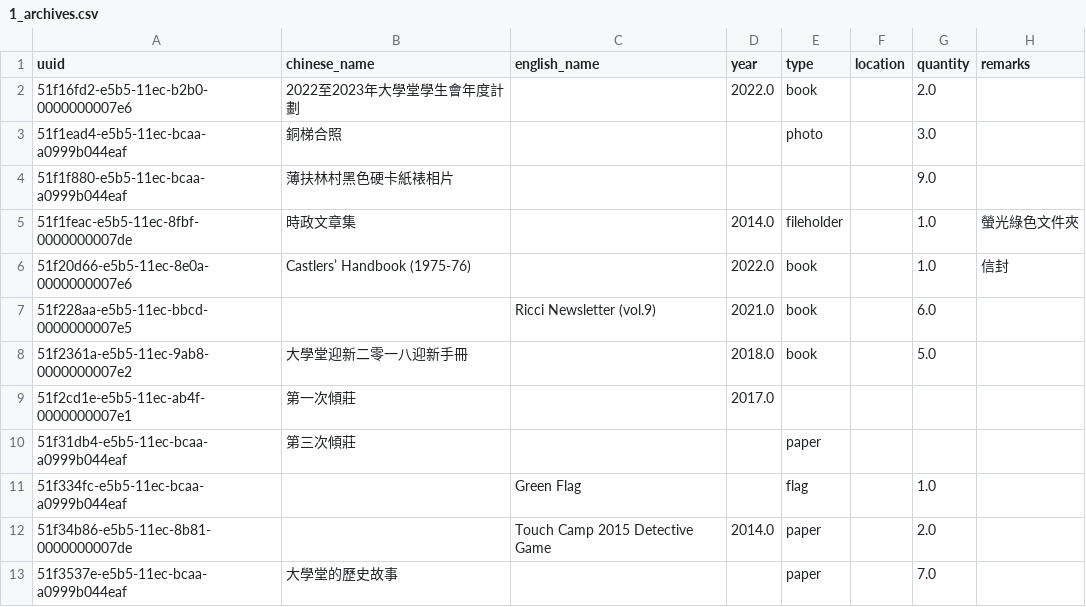
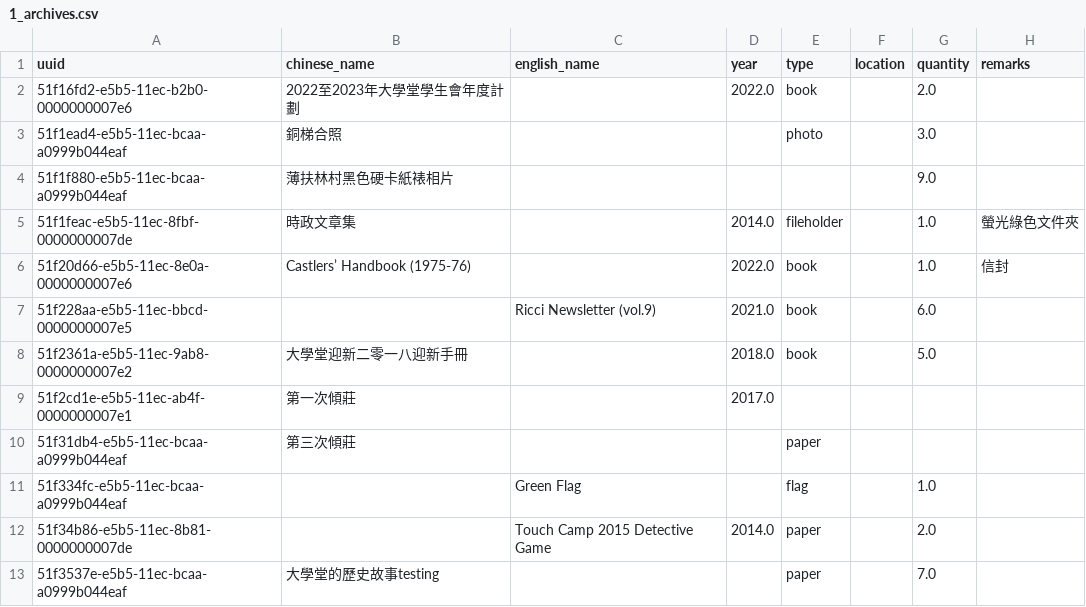
Before and after one commit to university-hall/archives, a CSV file: data/1_archives.csv, drawn as a sheet.

```diff
--- a/data/1_archives.csv
+++ b/data/1_archives.csv
@@ -12,2 +12,2 @@ uuid,chinese_name,english_name,year,type,location,quantity,remarks
 51f34b86-e5b5-11ec-8b81-0000000007de,,Touch Camp 2015 Detective Game,2014.0,paper,,2.0,
-51f3537e-e5b5-11ec-bcaa-a0999b044eaf,大學堂的歷史故事,,,paper,,7.0,
+51f3537e-e5b5-11ec-bcaa-a0999b044eaf,大學堂的歷史故事testing,,,paper,,7.0,
```
Also changed, not shown: 1 other file.
